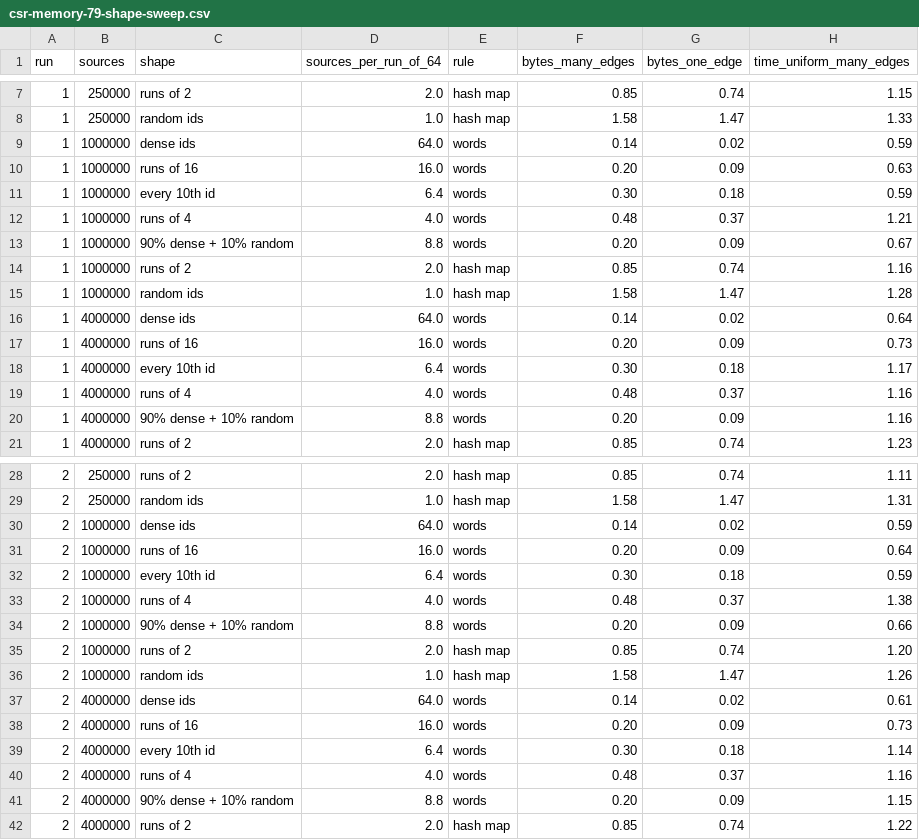
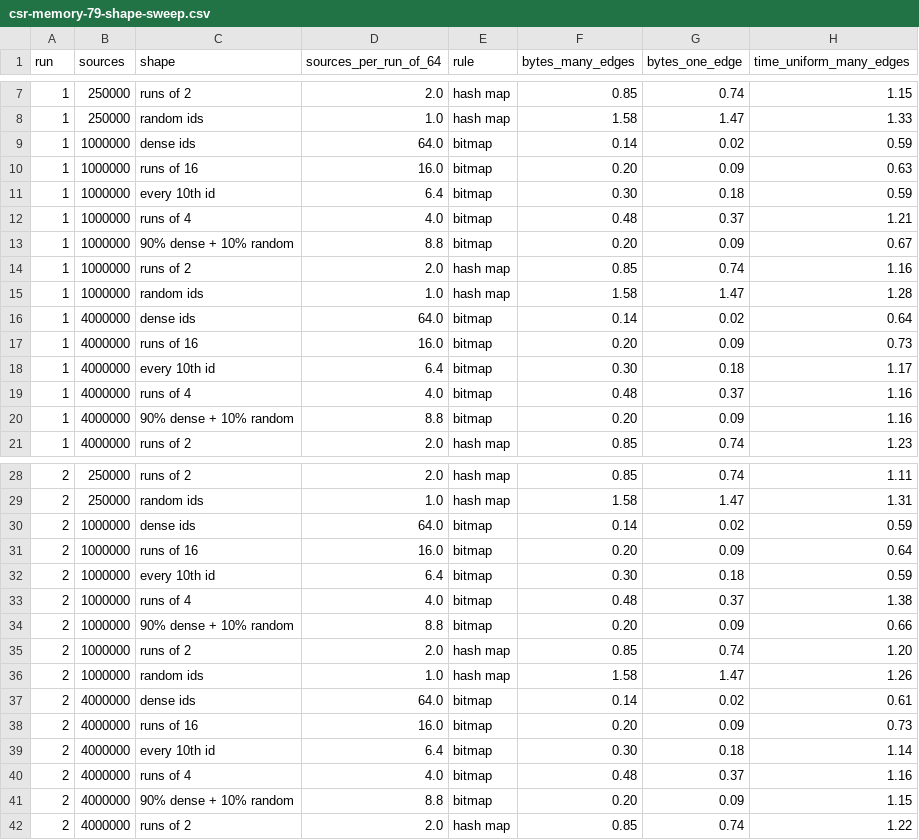
Before and after one commit to hyperdimensionalcomputingai/lance-csr, a CSV file: crates/lance-csr-benches/results/csr-memory-79-shape-sweep.csv, drawn as a sheet; only a part is shown, gaps mark what is left out; the diff names each change by its address in the sheet, - before the commit and + after, or states it on an @@ line.

Commit message:
refactor(csr): rename the words source layout to bitmap
"Words" named the layout after its storage unit, a 64-bit machine word,
which reads as text to anyone outside bitset code. "Bitmap" says what
each entry holds: one bit per key in a run of 64, set for each source.

Renames the variant, constants, helpers and tests, the internals docs,
and the layout label in the recorded benchmark notes and CSVs. No
behaviour change.

```diff
--- a/crates/lance-csr-benches/results/csr-memory-79-shape-sweep.csv
+++ b/crates/lance-csr-benches/results/csr-memory-79-shape-sweep.csv
-E9:E13 (rule): words
+E9:E13 (rule): bitmap
-E16:E20 (rule): words
+E16:E20 (rule): bitmap
-E30:E34 (rule): words
+E30:E34 (rule): bitmap
-E37:E41 (rule): words
+E37:E41 (rule): bitmap
```
Also changed, not shown: crates/lance-csr-benches/results/csr-memory-79-branch.csv, crates/lance-csr-benches/results/csr-memory-79-node-row.csv, 6 other files.
